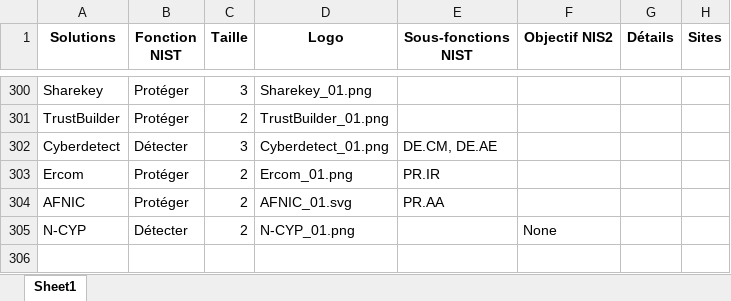
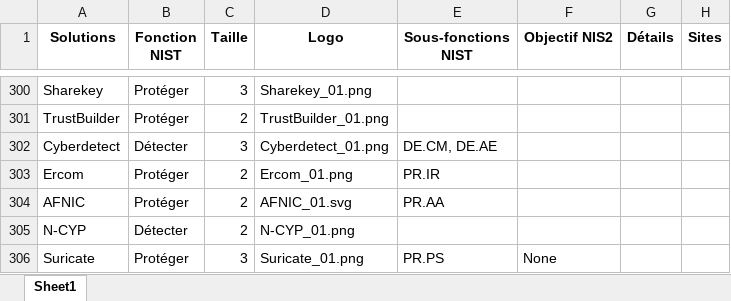
Before and after one commit to Hexatrust/cyberpanorama, an Excel workbook: assets/solutions.xlsx, sheet Sheet1, drawn as a sheet; only a part is shown, gaps mark what is left out; values as stored, in another font and other column widths than the file's, no borders; the diff names each change by its address in the sheet, - before the commit and + after, or states it on an @@ line.

```diff
--- a/assets/solutions.xlsx (sheet Sheet1)
+++ b/assets/solutions.xlsx (sheet Sheet1)
-F305 (Objectif NIS2): None
+F305 (Objectif NIS2): (empty)
+row 306: Suricate | Protéger | 3 | Suricate_01.png | PR.PS | None
```
Also changed, not shown: 2 other files.
